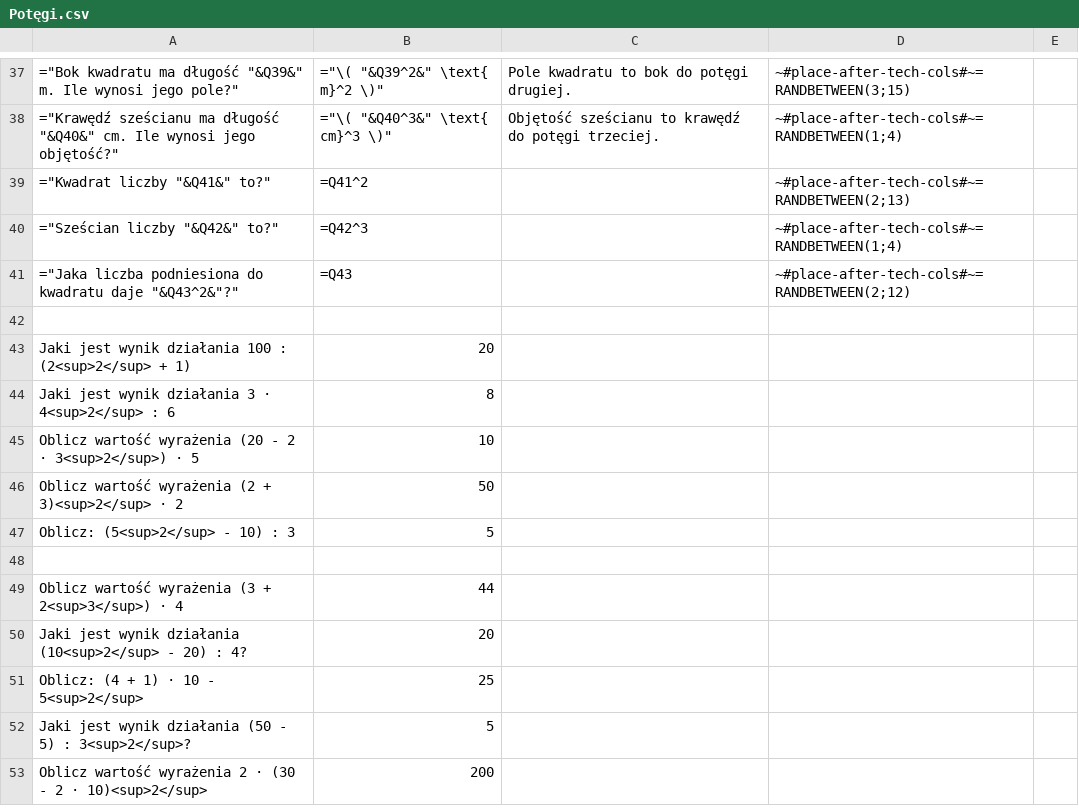
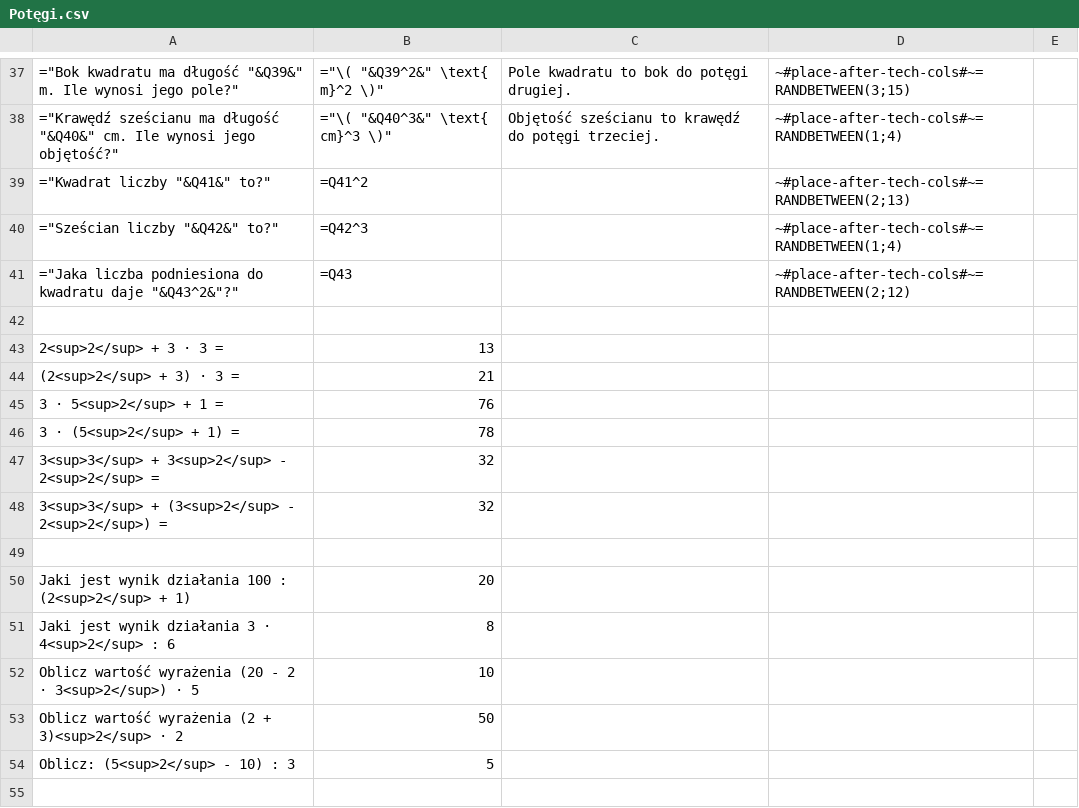
Before and after one commit to AntLightCode/spreadsheetmemo-library, a CSV file: Polish Elementary School (Polska Szkoła Podstawowa)/Matematyka/Potęgi.csv, drawn as a sheet; only a part is shown, gaps mark what is left out; the shorter side is filled out with more unchanged rows; the diff names each change by its address in the sheet, - before the commit and + after, or states it on an @@ line.

Commit message:
Items added

```diff
--- a/Polish Elementary School (Polska Szkoła Podstawowa)/Matematyka/Potęgi.csv
+++ b/Polish Elementary School (Polska Szkoła Podstawowa)/Matematyka/Potęgi.csv
+row 43: 2<sup>2</sup> + 3 ⋅ 3 = | 13
+row 44: (2<sup>2</sup> + 3) ⋅ 3 = | 21
+row 45: 3 ⋅ 5<sup>2</sup> + 1 = | 76
+row 46: 3 ⋅ (5<sup>2</sup> + 1) = | 78
+row 47: 3<sup>3</sup> + 3<sup>2</sup> - 2<sup>2</sup> = | 32
+row 48: 3<sup>3</sup> + (3<sup>2</sup> - 2<sup>2</sup>) = | 32
+row 49: (empty)
```
